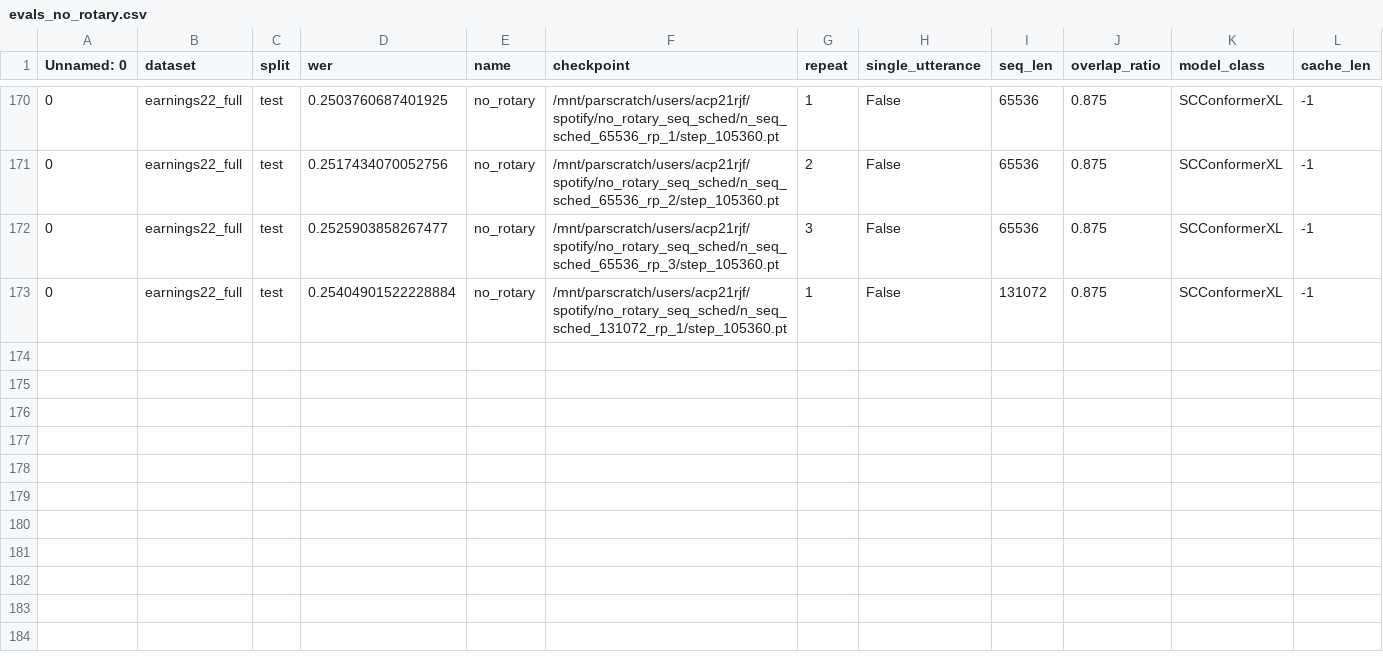
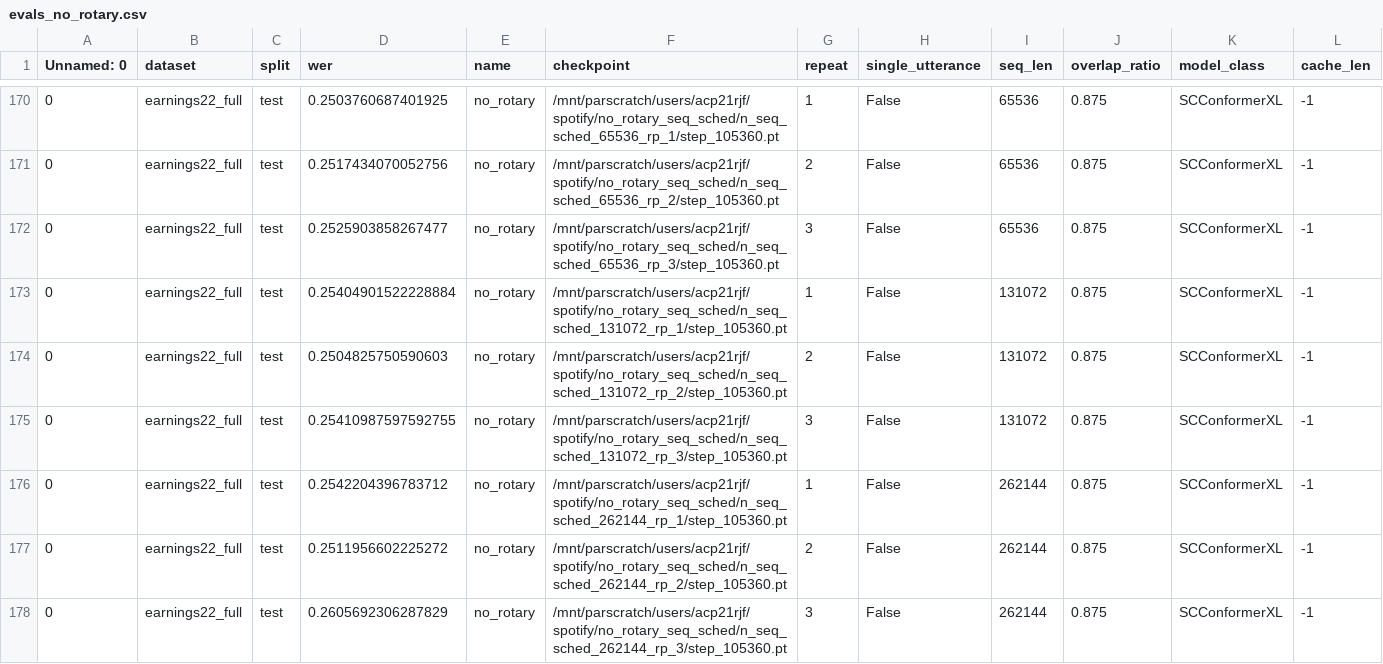
Before and after one commit to robflynnyh/long-context-asr, a CSV file: eval/results/evals_no_rotary.csv, drawn as a sheet; only a part is shown, gaps mark what is left out.

```diff
--- a/eval/results/evals_no_rotary.csv
+++ b/eval/results/evals_no_rotary.csv
@@ -173 +173,6 @@ Unnamed: 0,dataset,split,wer,name,checkpoint,repeat,single_utterance,seq_len,ove
 0,earnings22_full,test,0.25404901522228884,no_rotary,/mnt/parscratch/users/acp21rjf/spotify/no_rotary_seq_sched/n_seq_sched_131072_rp_1/step_105360.pt,1,False,131072,0.875,SCConformerXL,-1
+0,earnings22_full,test,0.2504825750590603,no_rotary,/mnt/parscratch/users/acp21rjf/spotify/no_rotary_seq_sched/n_seq_sched_131072_rp_2/step_105360.pt,2,False,131072,0.875,SCConformerXL,-1
+0,earnings22_full,test,0.25410987597592755,no_rotary,/mnt/parscratch/users/acp21rjf/spotify/no_rotary_seq_sched/n_seq_sched_131072_rp_3/step_105360.pt,3,False,131072,0.875,SCConformerXL,-1
+0,earnings22_full,test,0.2542204396783712,no_rotary,/mnt/parscratch/users/acp21rjf/spotify/no_rotary_seq_sched/n_seq_sched_262144_rp_1/step_105360.pt,1,False,262144,0.875,SCConformerXL,-1
+0,earnings22_full,test,0.2511956602225272,no_rotary,/mnt/parscratch/users/acp21rjf/spotify/no_rotary_seq_sched/n_seq_sched_262144_rp_2/step_105360.pt,2,False,262144,0.875,SCConformerXL,-1
+0,earnings22_full,test,0.2605692306287829,no_rotary,/mnt/parscratch/users/acp21rjf/spotify/no_rotary_seq_sched/n_seq_sched_262144_rp_3/step_105360.pt,3,False,262144,0.875,SCConformerXL,-1
```
Also changed, not shown: eval/results/evals_fourier_pos.csv, eval/results/evals_rb.csv, 30 other files.
